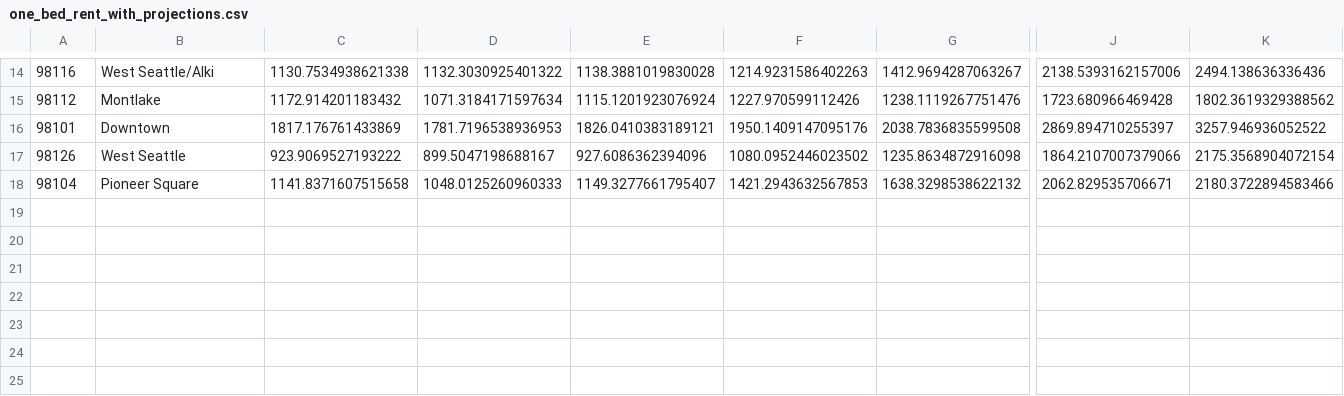
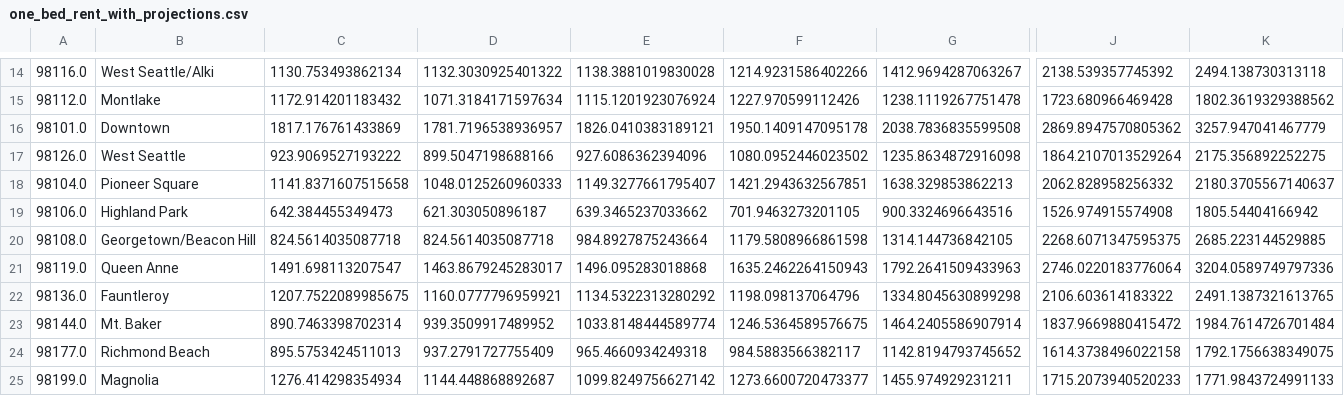
Before and after one commit to rsquillace/renters-lament, a CSV file: data/one_bed_rent_with_projections.csv, drawn as a sheet; only a part is shown, gaps mark what is left out; rows hold the shown columns only; the diff covers the shown part only; the diff names each change by its address in the sheet, - before the commit and + after, or states it on an @@ line.

```diff
--- a/data/one_bed_rent_with_projections.csv
+++ b/data/one_bed_rent_with_projections.csv
-A14: 98116
+A14: 98116.0
-C14: 1130.7534938621338
+C14: 1130.753493862134
-F14: 1214.9231586402263
+F14: 1214.9231586402266
-J14: 2138.5393162157006
+J14: 2138.539357745392
-K14: 2494.138636336436
+K14: 2494.138730313118
-A15: 98112
+A15: 98112.0
-G15: 1238.1119267751476
+G15: 1238.1119267751478
-A16: 98101
+A16: 98101.0
-D16: 1781.7196538936953
+D16: 1781.7196538936957
-F16: 1950.1409147095176
+F16: 1950.1409147095178
-J16: 2869.894710255397
+J16: 2869.8947570805362
-K16: 3257.946936052522
+K16: 3257.947041467779
-A17: 98126
+A17: 98126.0
-D17: 899.5047198688167
+D17: 899.5047198688166
-J17: 1864.2107007379066
+J17: 1864.2107013529264
-K17: 2175.3568904072154
+K17: 2175.356892252275
-A18: 98104
+A18: 98104.0
-F18: 1421.2943632567853
+F18: 1421.2943632567851
-G18: 1638.3298538622132
+G18: 1638.329853862213
-J18: 2062.829535706671
+J18: 2062.828958256332
-K18: 2180.3722894583466
+K18: 2180.3705567140637
+row 19: 98106.0 | Highland Park | 642.384455349473 | 621.303050896187 | 639.3465237033662 | 701.9463273201105 | 900.3324696643516 | 1526.974915574908 | 1805.54404166942
+row 20: 98108.0 | Georgetown/Beacon Hill | 824.5614035087718 | 824.5614035087718 | 984.8927875243664 | 1179.5808966861598 | 1314.144736842105 | 2268.6071347595375 | 2685.223144529885
+row 21: 98119.0 | Queen Anne | 1491.698113207547 | 1463.8679245283017 | 1496.095283018868 | 1635.2462264150943 | 1792.2641509433963 | 2746.0220183776064 | 3204.0589749797336
+row 22: 98136.0 | Fauntleroy | 1207.7522089985675 | 1160.0777796959921 | 1134.5322313280292 | 1198.098137064796 | 1334.8045630899298 | 2106.603614183322 | 2491.1387321613765
+row 23: 98144.0 | Mt. Baker | 890.7463398702314 | 939.3509917489952 | 1033.8148444589774 | 1246.5364589576675 | 1464.2405586907914 | 1837.9669880415472 | 1984.7614726701484
+row 24: 98177.0 | Richmond Beach | 895.5753424511013 | 937.2791727755409 | 965.4660934249318 | 984.5883566382117 | 1142.8194793745652 | 1614.3738496022158 | 1792.1756638349075
+row 25: 98199.0 | Magnolia | 1276.414298354934 | 1144.448868892687 | 1099.8249756627142 | 1273.6600720473377 | 1455.974929231211 | 1715.2073940520233 | 1771.9843724991133
```
Also changed, not shown: 3 added rows, 3 removed rows and 25 edited cells elsewhere in this file, data/two_bed_rent_with_projections.csv, 5 other files.
